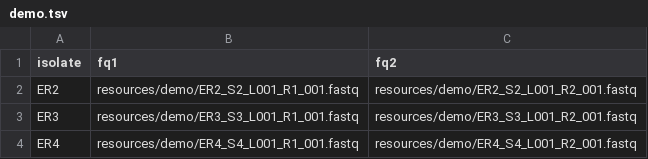
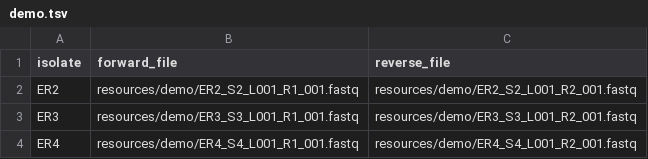
Before and after one commit to ClavelLab/genome-assembly, a TSV file: config/demo.tsv, drawn as a sheet.

Commit message:
Update config schemas and rename FASTQ file fields

```diff
--- a/config/demo.tsv
+++ b/config/demo.tsv
@@ -1,2 +1,2 @@
-isolate	fq1	fq2
+isolate	forward_file	reverse_file
 ER2	resources/demo/ER2_S2_L001_R1_001.fastq	resources/demo/ER2_S2_L001_R2_001.fastq
```
Also changed, not shown: 3 other files.
